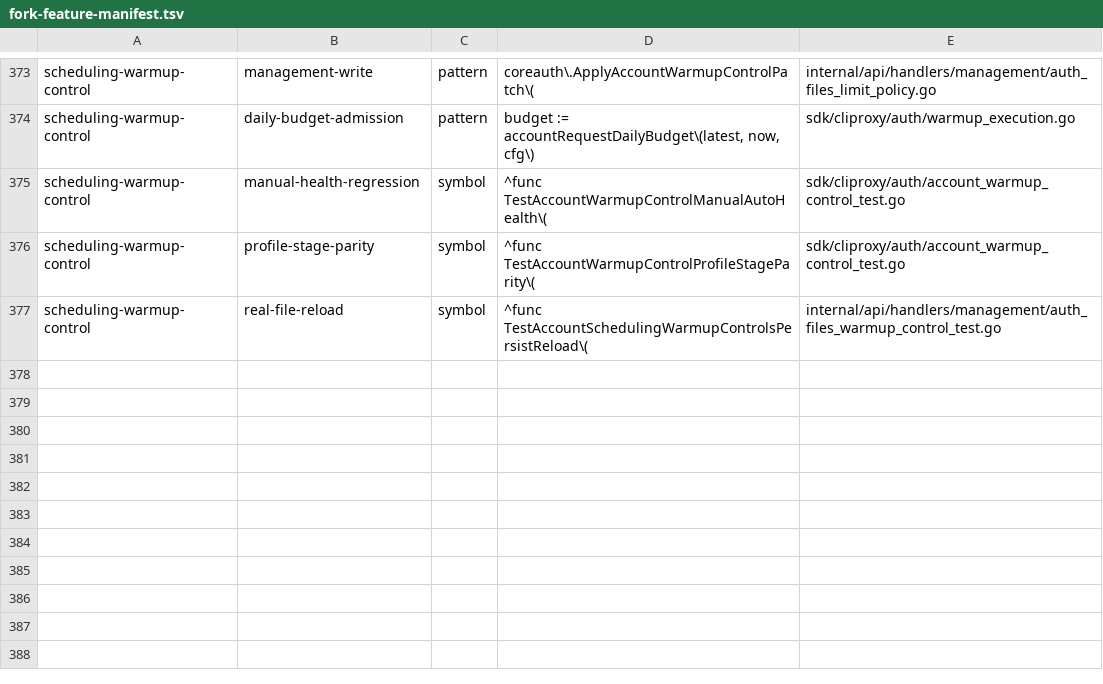
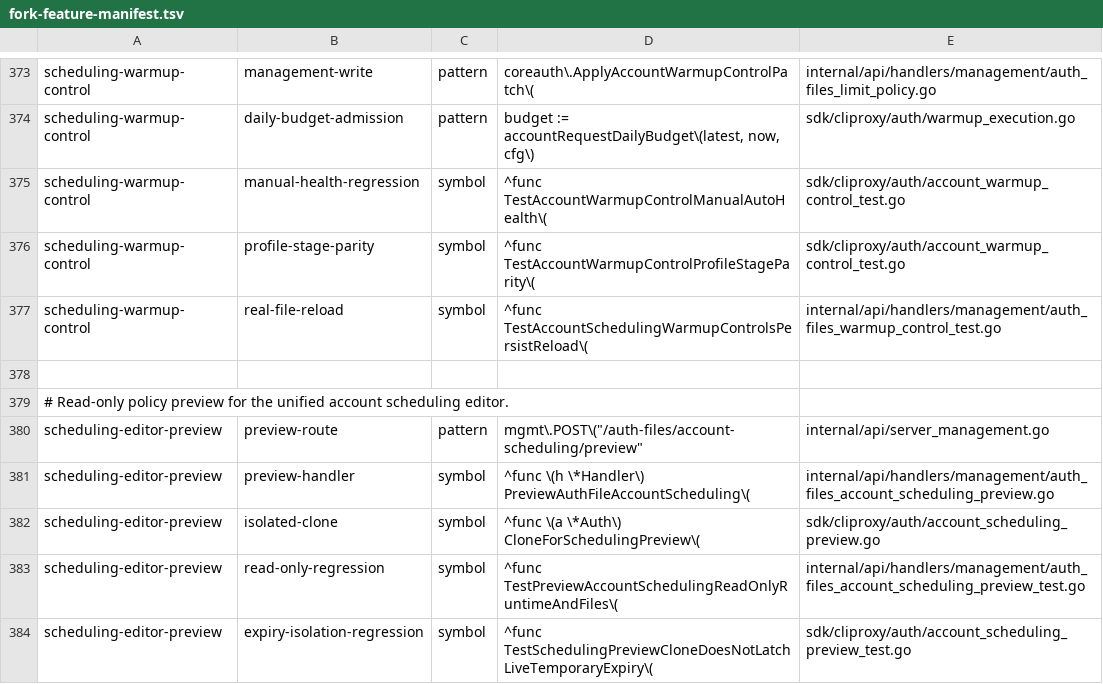
Before and after one commit to 0xTract0r/CLIProxyAPIPlus, a TSV file: scripts/upstream-sync/fork-feature-manifest.tsv, drawn as a sheet; only a part is shown, gaps mark what is left out.

Commit message:
增加无写入调度候选预览，隔离临时期限状态 (#141)
* feat(auth): add side-effect-free account scheduling preview

* docs(auth): clarify sparse scheduling control requests

* docs(auth): consolidate scheduling editor instructions

* docs(auth): correct duration section link

* test(auth): compare preview snapshots by stable account order

```diff
--- a/scripts/upstream-sync/fork-feature-manifest.tsv
+++ b/scripts/upstream-sync/fork-feature-manifest.tsv
@@ -377 +377,8 @@ scheduling-warmup-control	profile-stage-parity	symbol	^func TestAccountWarmupCon
 scheduling-warmup-control	real-file-reload	symbol	^func TestAccountSchedulingWarmupControlsPersistReload\(	internal/api/handlers/management/auth_files_warmup_control_test.go
+
+# Read-only policy preview for the unified account scheduling editor.
+scheduling-editor-preview	preview-route	pattern	mgmt\.POST\("/auth-files/account-scheduling/preview"	internal/api/server_management.go
+scheduling-editor-preview	preview-handler	symbol	^func \(h \*Handler\) PreviewAuthFileAccountScheduling\(	internal/api/handlers/management/auth_files_account_scheduling_preview.go
+scheduling-editor-preview	isolated-clone	symbol	^func \(a \*Auth\) CloneForSchedulingPreview\(	sdk/cliproxy/auth/account_scheduling_preview.go
+scheduling-editor-preview	read-only-regression	symbol	^func TestPreviewAccountSchedulingReadOnlyRuntimeAndFiles\(	internal/api/handlers/management/auth_files_account_scheduling_preview_test.go
+scheduling-editor-preview	expiry-isolation-regression	symbol	^func TestSchedulingPreviewCloneDoesNotLatchLiveTemporaryExpiry\(	sdk/cliproxy/auth/account_scheduling_preview_test.go
```
Also changed, not shown: 8 other files.
